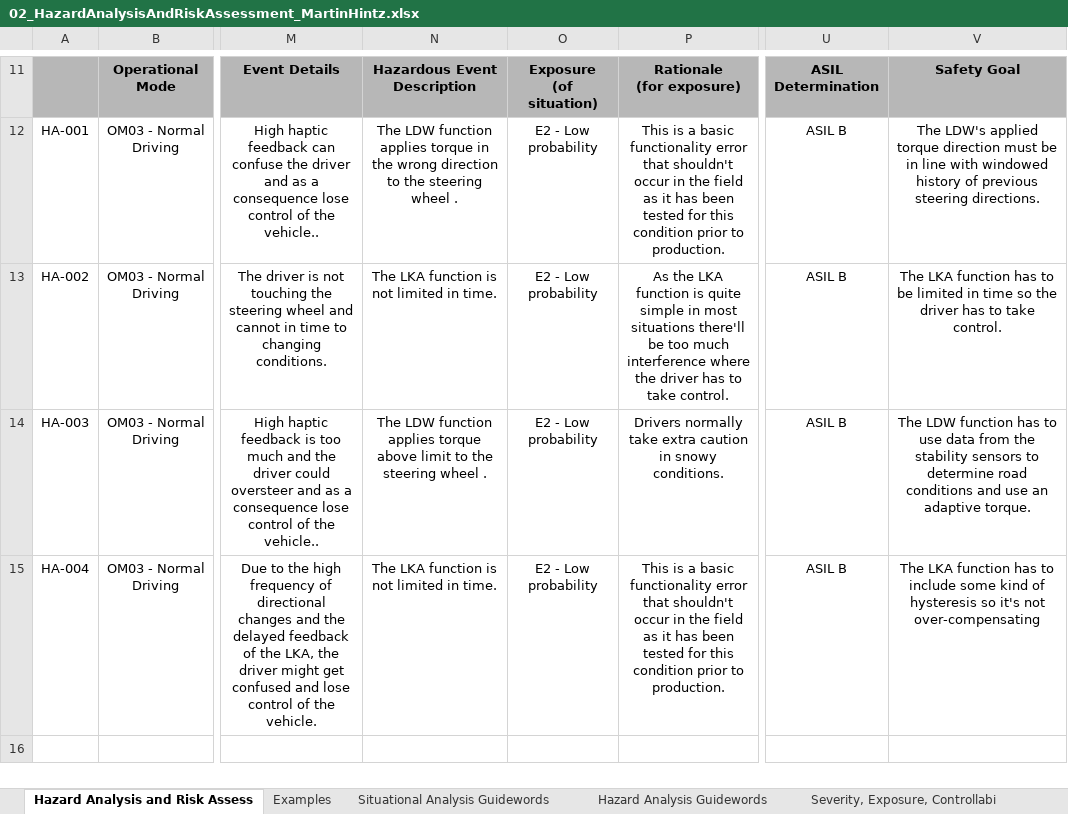
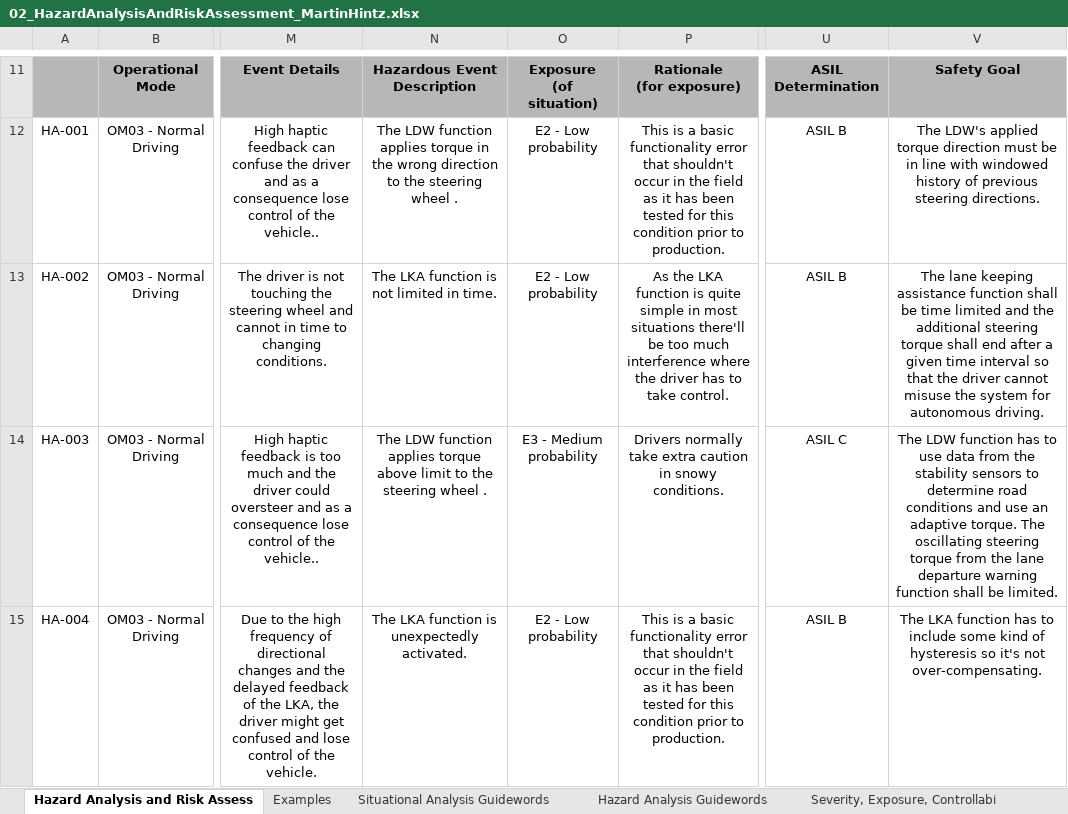
Before and after one commit to marthtz/CarND-T3P2-Functional-Safety-Project, an Excel workbook: Workspace/02_HazardAnalysisAndRiskAssessment_MartinHintz.xlsx, sheet Hazard Analysis and Risk Assess, drawn as a sheet; only a part is shown, gaps mark what is left out; values as stored, in another font and other column widths than the file's, no borders; the diff names each change by its address in the sheet, - before the commit and + after, or states it on an @@ line.

Commit message:
Updated Safety Goals according to review.

```diff
--- a/Workspace/02_HazardAnalysisAndRiskAssessment_MartinHintz.xlsx (sheet Hazard Analysis and Risk Assess)
+++ b/Workspace/02_HazardAnalysisAndRiskAssessment_MartinHintz.xlsx (sheet Hazard Analysis and Risk Assess)
-V13: The LKA function has to be limited in time so the driver has to take control.
+V13: The lane keeping assistance function shall be time limited and the additional steering torque shall end after a given time interval so that the driver cannot misuse the system for autonomous driving.
-O14: E2 - Low probability
+O14: E3 - Medium probability
-U14: ASIL B
+U14: ASIL C
-V14: …adaptive torque.
+V14: …adaptive torque. The oscillating steering torque from the lane departure warning function shall be limited.
-N15: The LKA function is not limited in time.
+N15: The LKA function is unexpectedly activated.
-V15: …it's not over-compensating
+V15: …it's not over-compensating.
```
